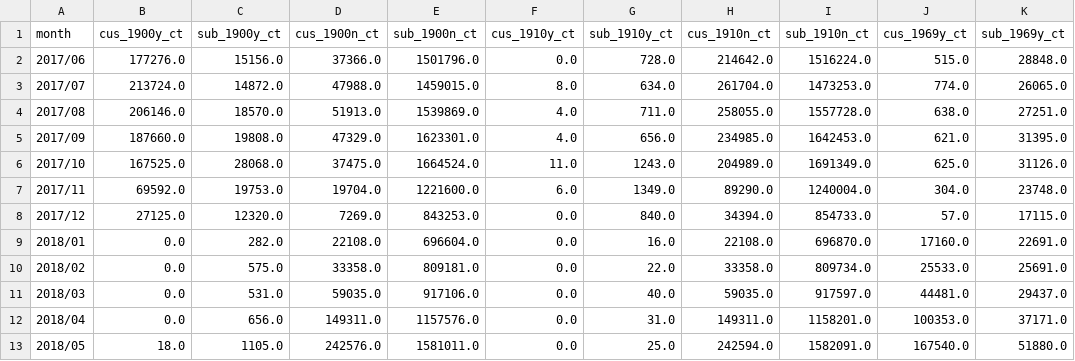
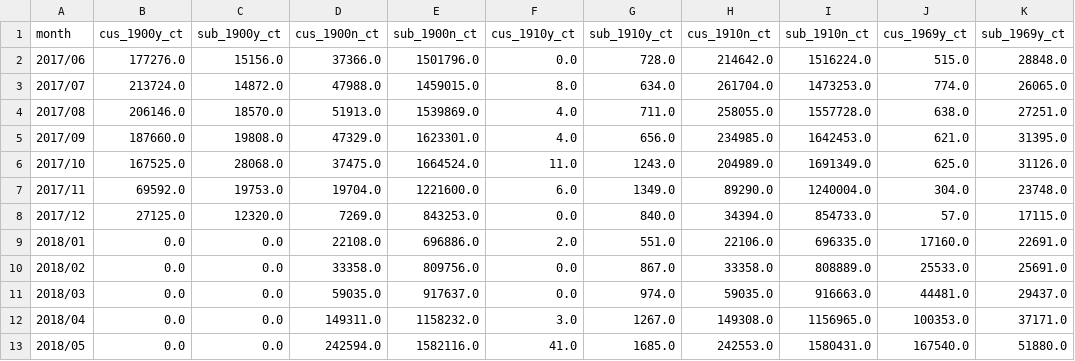
Before and after one commit to koudash/Homework-20_City-Bike-Analytics, a CSV file: data/cleaned_data/201706-201905_gender_and_user_counts.csv, drawn as a sheet; only a part is shown; the diff covers the shown part only; the diff names each change by its address in the sheet, - before the commit and + after, or states it on an @@ line.

```diff
--- a/data/cleaned_data/201706-201905_gender_and_user_counts.csv
+++ b/data/cleaned_data/201706-201905_gender_and_user_counts.csv
-C9 (sub_1900y_ct): 282.0
+C9 (sub_1900y_ct): 0.0
-E9 (sub_1900n_ct): 696604.0
+E9 (sub_1900n_ct): 696886.0
-F9 (cus_1910y_ct): 0.0
+F9 (cus_1910y_ct): 2.0
-G9 (sub_1910y_ct): 16.0
+G9 (sub_1910y_ct): 551.0
-H9 (cus_1910n_ct): 22108.0
+H9 (cus_1910n_ct): 22106.0
-I9 (sub_1910n_ct): 696870.0
+I9 (sub_1910n_ct): 696335.0
-C10 (sub_1900y_ct): 575.0
+C10 (sub_1900y_ct): 0.0
-E10 (sub_1900n_ct): 809181.0
+E10 (sub_1900n_ct): 809756.0
-G10 (sub_1910y_ct): 22.0
+G10 (sub_1910y_ct): 867.0
-I10 (sub_1910n_ct): 809734.0
+I10 (sub_1910n_ct): 808889.0
-C11 (sub_1900y_ct): 531.0
+C11 (sub_1900y_ct): 0.0
-E11 (sub_1900n_ct): 917106.0
+E11 (sub_1900n_ct): 917637.0
-G11 (sub_1910y_ct): 40.0
+G11 (sub_1910y_ct): 974.0
-I11 (sub_1910n_ct): 917597.0
+I11 (sub_1910n_ct): 916663.0
-C12 (sub_1900y_ct): 656.0
+C12 (sub_1900y_ct): 0.0
-E12 (sub_1900n_ct): 1157576.0
+E12 (sub_1900n_ct): 1158232.0
-F12 (cus_1910y_ct): 0.0
+F12 (cus_1910y_ct): 3.0
-G12 (sub_1910y_ct): 31.0
+G12 (sub_1910y_ct): 1267.0
-H12 (cus_1910n_ct): 149311.0
+H12 (cus_1910n_ct): 149308.0
-I12 (sub_1910n_ct): 1158201.0
+I12 (sub_1910n_ct): 1156965.0
-B13 (cus_1900y_ct): 18.0
+B13 (cus_1900y_ct): 0.0
-C13 (sub_1900y_ct): 1105.0
+C13 (sub_1900y_ct): 0.0
-D13 (cus_1900n_ct): 242576.0
+D13 (cus_1900n_ct): 242594.0
-E13 (sub_1900n_ct): 1581011.0
+E13 (sub_1900n_ct): 1582116.0
-F13 (cus_1910y_ct): 0.0
+F13 (cus_1910y_ct): 41.0
-G13 (sub_1910y_ct): 25.0
+G13 (sub_1910y_ct): 1685.0
-H13 (cus_1910n_ct): 242594.0
+H13 (cus_1910n_ct): 242553.0
-I13 (sub_1910n_ct): 1582091.0
+I13 (sub_1910n_ct): 1580431.0
```
Also changed, not shown: 92 edited cells elsewhere in this file, 2 other files.
